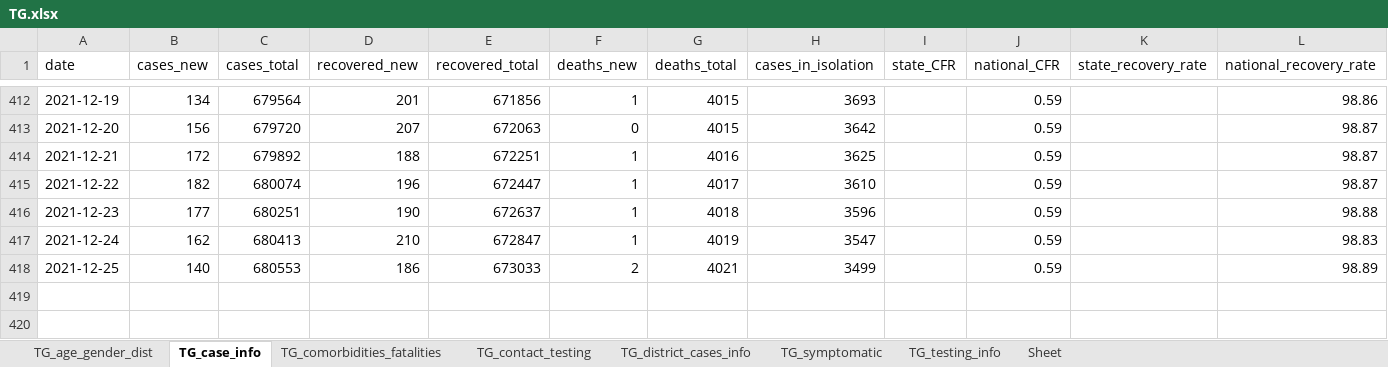
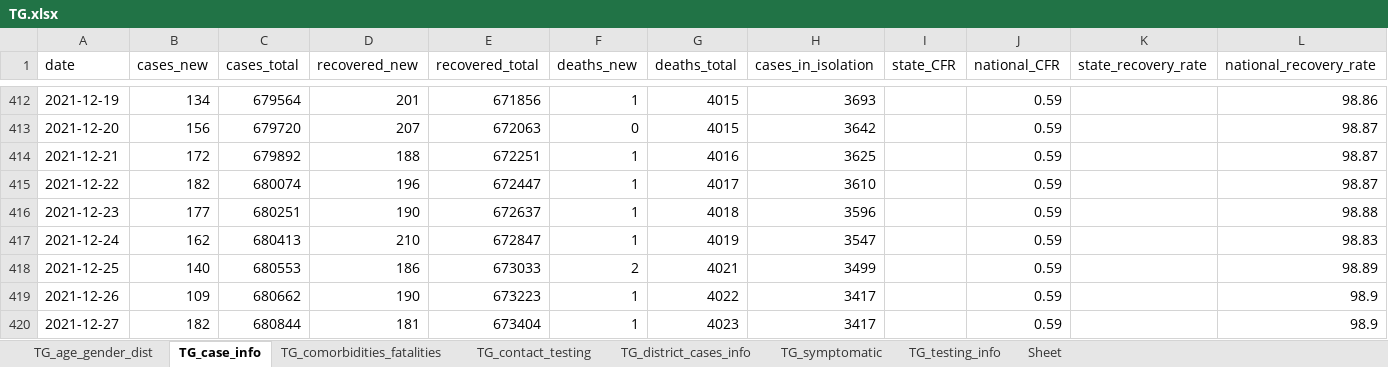
Before and after one commit to IBM/covid19-india-data, an Excel workbook: data/xlsx/TG.xlsx, sheet TG_case_info, drawn as a sheet; only a part is shown, gaps mark what is left out; values as stored, in another font and other column widths than the file's, no borders; the diff names each change by its address in the sheet, - before the commit and + after, or states it on an @@ line.

```diff
--- a/data/xlsx/TG.xlsx (sheet TG_case_info)
+++ b/data/xlsx/TG.xlsx (sheet TG_case_info)
+row 419: 2021-12-26 | 109 | 680662 | 190 | 673223 | 1 | 4022 | 3417 |  | 0.59 |  | 98.9
+row 420: 2021-12-27 | 182 | 680844 | 181 | 673404 | 1 | 4023 | 3417 |  | 0.59 |  | 98.9
```
Also changed, not shown: sheet TG_testing_info, data/xlsx/DL.xlsx, data/xlsx/GA.xlsx, 19 other files.
